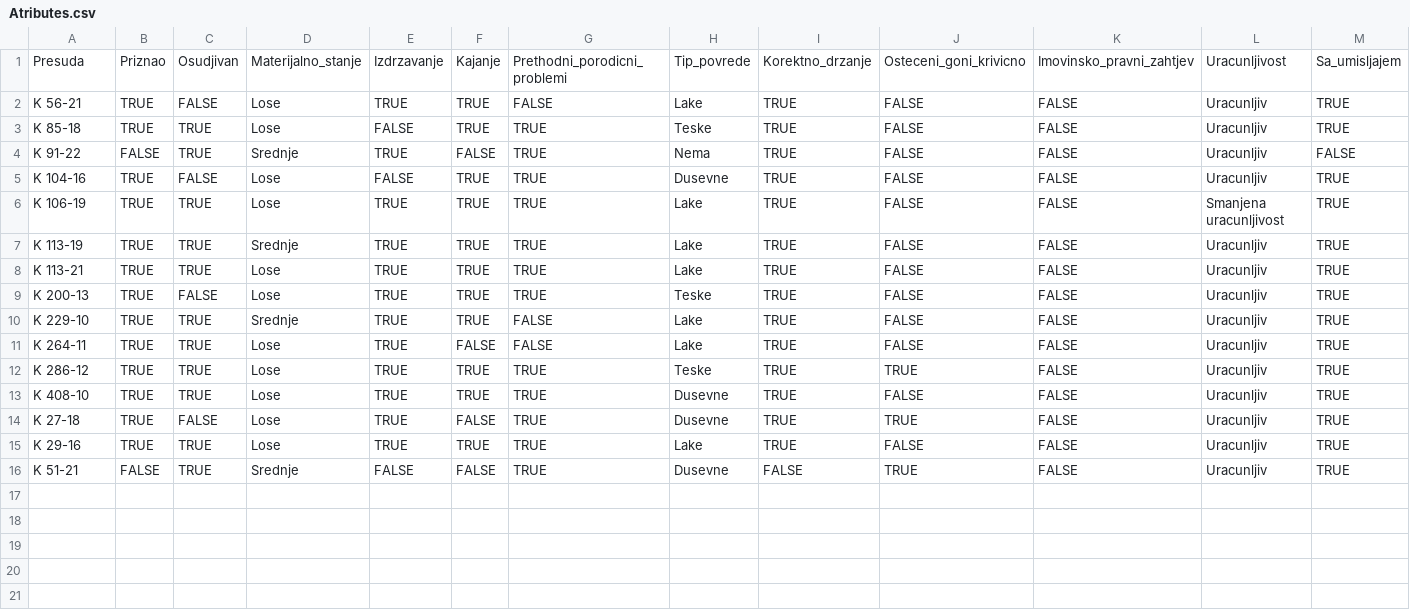
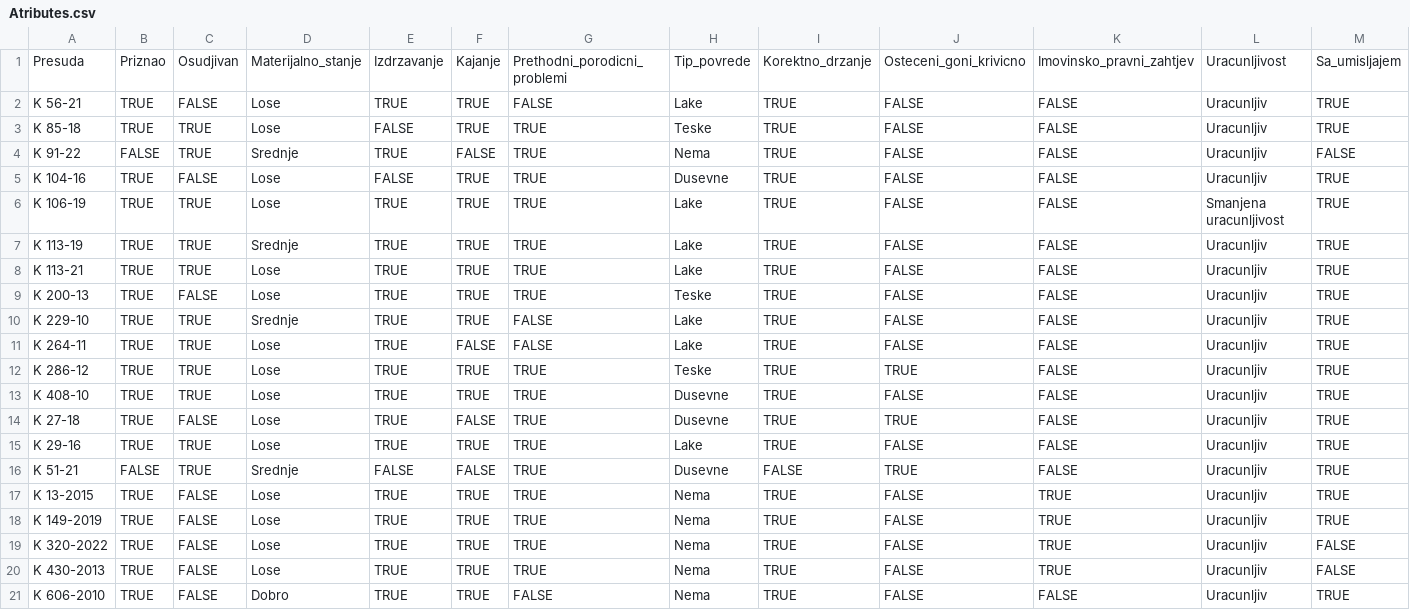
Before and after one commit to anjaducic/PRAVNA-INFORMATIKA-24-25, a CSV file: Verdicts/Atributes.csv, drawn as a sheet; the diff names each change by its address in the sheet, - before the commit and + after, or states it on an @@ line.

```diff
--- a/Verdicts/Atributes.csv
+++ b/Verdicts/Atributes.csv
+row 17: K 13-2015 | TRUE | FALSE | Lose | TRUE | TRUE | TRUE | Nema | TRUE | FALSE | TRUE | Uracunljiv | TRUE
+row 18: K 149-2019 | TRUE | FALSE | Lose | TRUE | TRUE | TRUE | Nema | TRUE | FALSE | TRUE | Uracunljiv | TRUE
+row 19: K 320-2022 | TRUE | FALSE | Lose | TRUE | TRUE | TRUE | Nema | TRUE | FALSE | TRUE | Uracunljiv | FALSE
+row 20: K 430-2013 | TRUE | FALSE | Lose | TRUE | TRUE | TRUE | Nema | TRUE | FALSE | TRUE | Uracunljiv | FALSE
+row 21: K 606-2010 | TRUE | FALSE | Dobro | TRUE | TRUE | FALSE | Nema | TRUE | FALSE | FALSE | Uracunljiv | TRUE
```
Also changed, not shown: PravnaInformatikaBE/src/main/resources/static/Verdicts/Atributes.csv, 8 other files.
